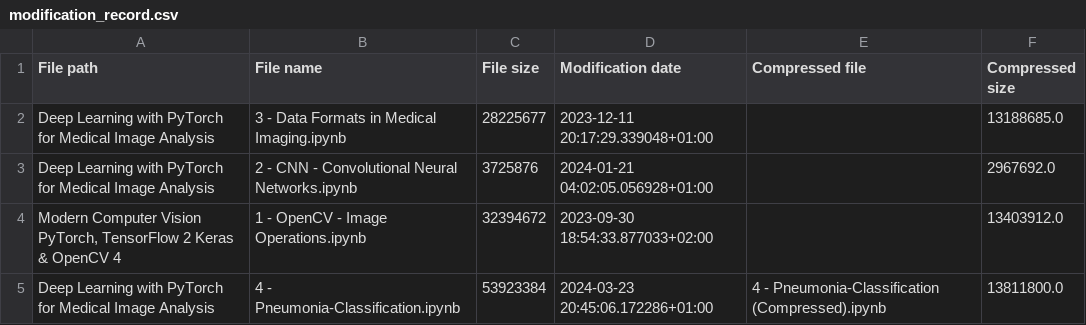
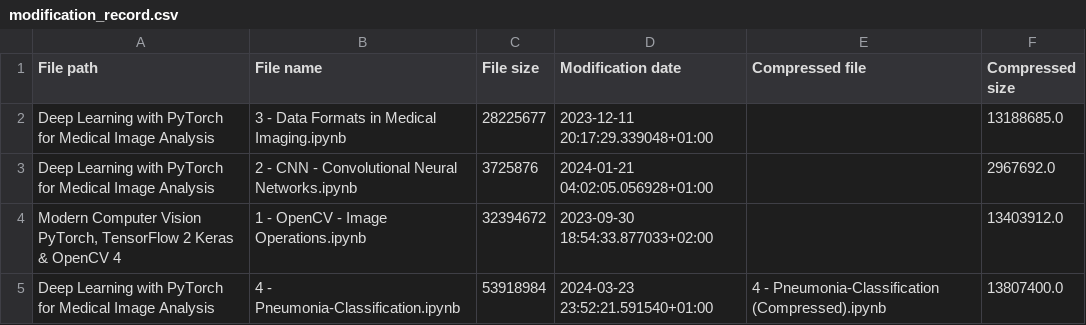
Before and after one commit to RaphaelZH/OpenCV_Program_EN, a CSV file: modification_record.csv, drawn as a sheet.

```diff
--- a/modification_record.csv
+++ b/modification_record.csv
@@ -4,2 +4,2 @@ Deep Learning with PyTorch for Medical Image Analysis,2 - CNN - Convolutional Ne
 "Modern Computer Vision PyTorch, TensorFlow 2 Keras & OpenCV 4",1 - OpenCV - Image Operations.ipynb,32394672,2023-09-30 18:54:33.877033+02:00,,13403912.0
-Deep Learning with PyTorch for Medical Image Analysis,4 - Pneumonia-Classification.ipynb,53923384,2024-03-23 20:45:06.172286+01:00,4 - Pneumonia-Classification (Compressed).ipynb,13811800.0
+Deep Learning with PyTorch for Medical Image Analysis,4 - Pneumonia-Classification.ipynb,53918984,2024-03-23 23:52:21.591540+01:00,4 - Pneumonia-Classification (Compressed).ipynb,13807400.0
```
Also changed, not shown: 2 other files.
